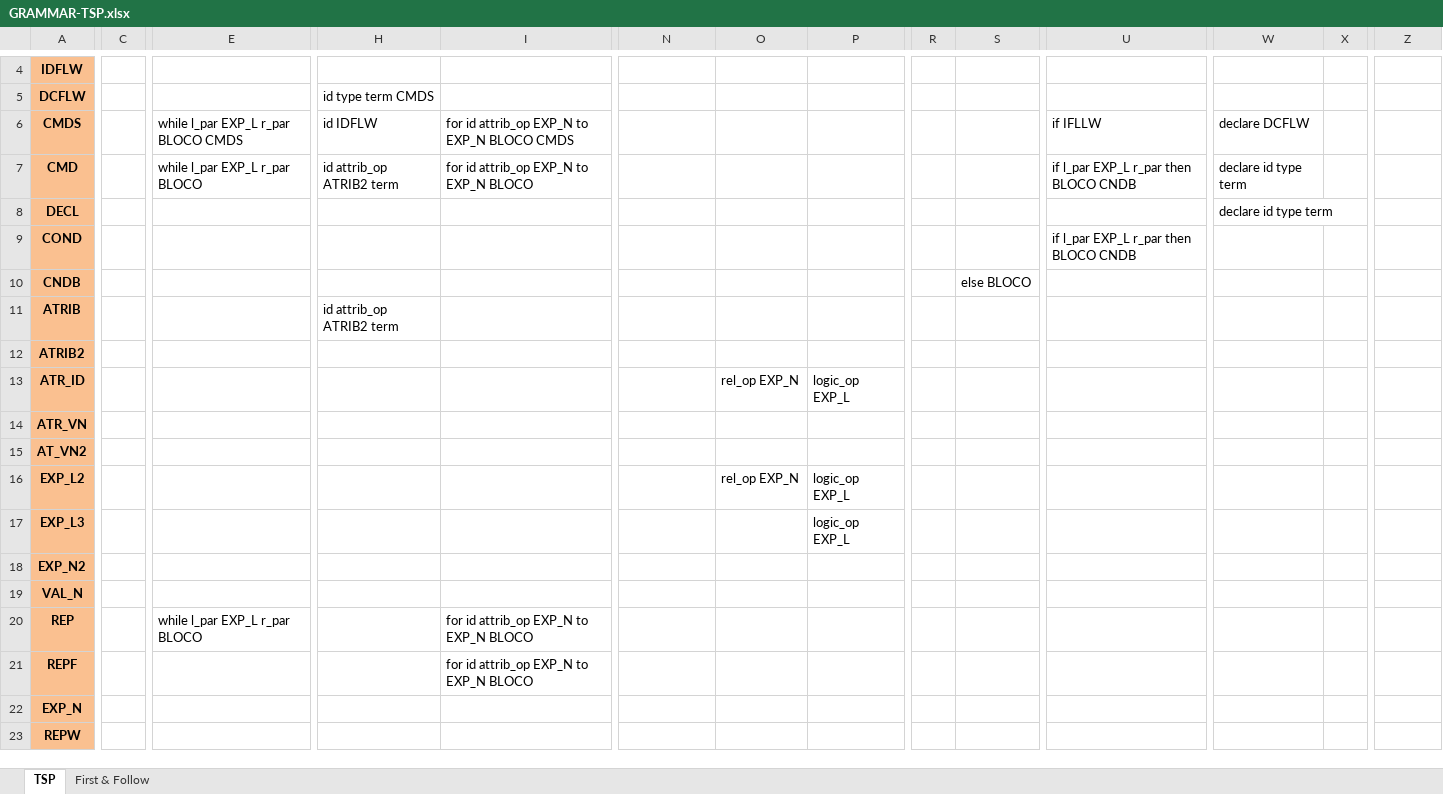
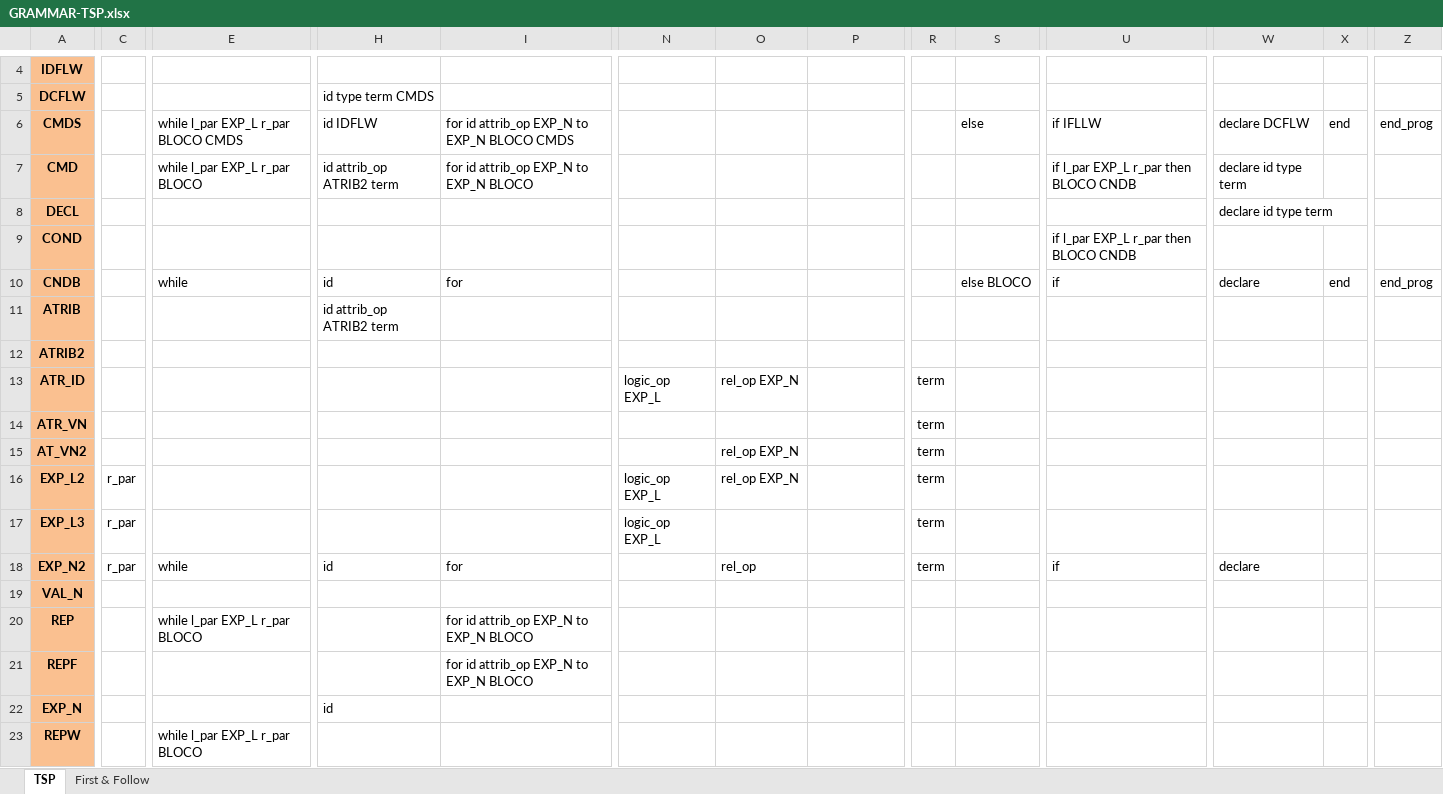
Before and after one commit to cscouto/analisadorLexico, an Excel workbook: GRAMMAR-TSP.xlsx, sheet TSP, drawn as a sheet; only a part is shown, gaps mark what is left out; values as stored, in another font and other column widths than the file's, no borders; the diff covers the shown part only; the diff names each change by its address in the sheet, - before the commit and + after, or states it on an @@ line.

Commit message:
doc

```diff
--- a/GRAMMAR-TSP.xlsx (sheet TSP)
+++ b/GRAMMAR-TSP.xlsx (sheet TSP)
-S6: (empty)
+S6: else
-X6: (empty)
+X6: end
-Z6: (empty)
+Z6: end_prog
-E10: (empty)
+E10: while
-H10: (empty)
+H10: id
-I10: (empty)
+I10: for
-U10: (empty)
+U10: if
-W10: (empty)
+W10: declare
-X10: (empty)
+X10: end
-Z10: (empty)
+Z10: end_prog
-N13: (empty)
+N13: logic_op EXP_L
-P13: logic_op EXP_L
+P13: (empty)
-R13:R18: (empty)
+R13:R18: term
-O15: (empty)
+O15: rel_op EXP_N
-C16:C18: (empty)
+C16:C18: r_par
-N16:N17: (empty)
+N16:N17: logic_op EXP_L
-P16:P17: logic_op EXP_L
+P16:P17: (empty)
-E18: (empty)
+E18: while
-H18: (empty)
+H18: id
-I18: (empty)
+I18: for
-O18: (empty)
+O18: rel_op
-U18: (empty)
+U18: if
-W18: (empty)
+W18: declare
-H22: (empty)
+H22: id
-E23: (empty)
+E23: while l_par EXP_L r_par BLOCO
```
Also changed, not shown: 12 edited cells elsewhere in this sheet.
